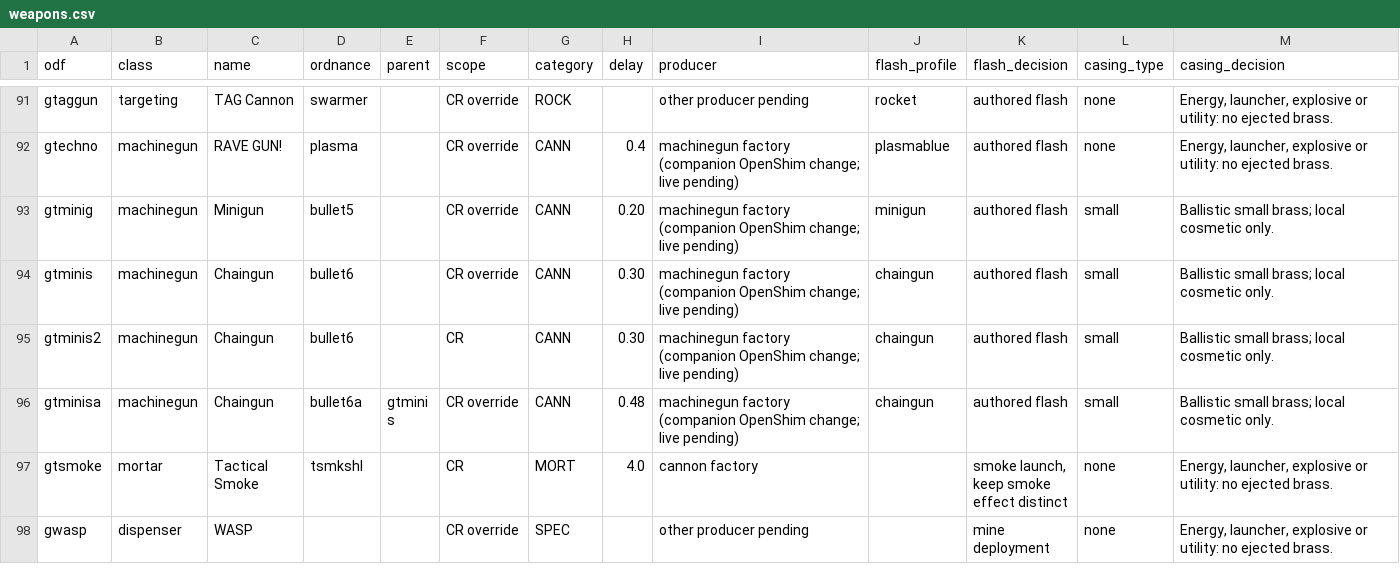
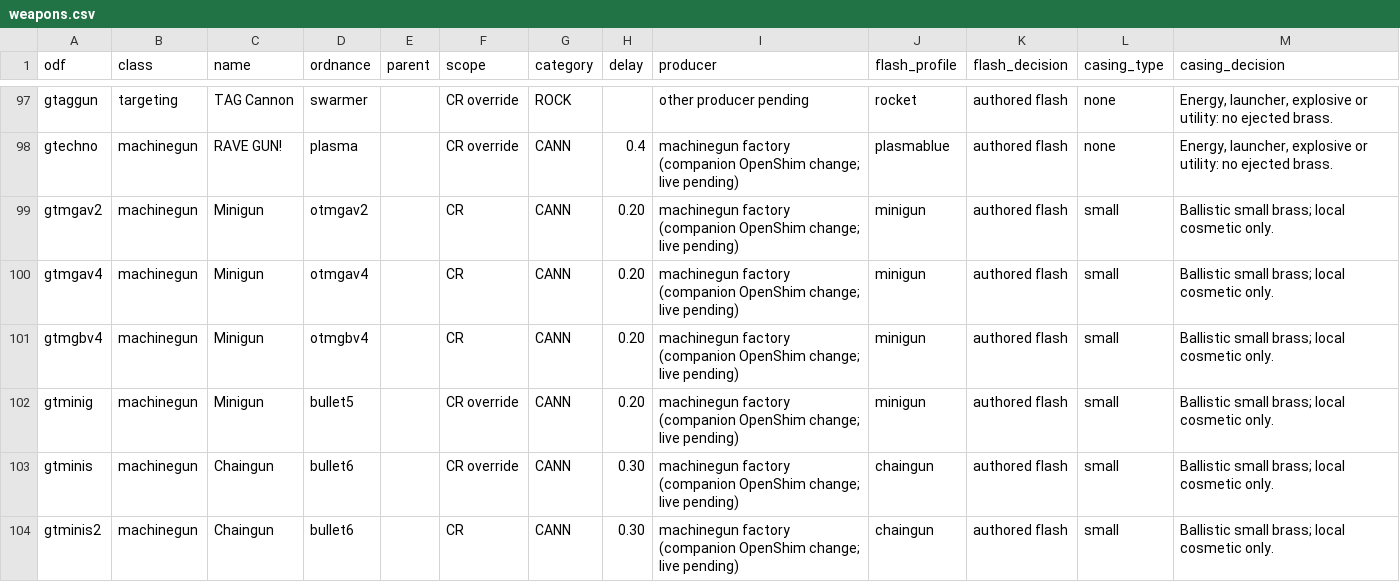
Before and after one commit to GrizzlyOne95/Battlezone98Redux_CampaignReimagined, a CSV file: References/WeaponPresentation/weapons.csv, drawn as a sheet; only a part is shown, gaps mark what is left out; the shorter side is filled out with more unchanged rows; the diff covers the shown part only.

```diff
--- a/References/WeaponPresentation/weapons.csv
+++ b/References/WeaponPresentation/weapons.csv
@@ -92,2 +98,5 @@ gtaggun,targeting,TAG Cannon,swarmer,,CR override,ROCK,,other producer pending,r
 gtechno,machinegun,RAVE GUN!,plasma,,CR override,CANN,0.4,machinegun factory (companion OpenShim change; live pending),plasmablue,authored flash,none,"Energy, launcher, explosive or utility: no ejected brass."
+gtmgav2,machinegun,Minigun,otmgav2,,CR,CANN,0.20,machinegun factory (companion OpenShim change; live pending),minigun,authored flash,small,Ballistic small brass; local cosmetic only.
+gtmgav4,machinegun,Minigun,otmgav4,,CR,CANN,0.20,machinegun factory (companion OpenShim change; live pending),minigun,authored flash,small,Ballistic small brass; local cosmetic only.
+gtmgbv4,machinegun,Minigun,otmgbv4,,CR,CANN,0.20,machinegun factory (companion OpenShim change; live pending),minigun,authored flash,small,Ballistic small brass; local cosmetic only.
 gtminig,machinegun,Minigun,bullet5,,CR override,CANN,0.20,machinegun factory (companion OpenShim change; live pending),minigun,authored flash,small,Ballistic small brass; local cosmetic only.
```
Also changed, not shown: 7 added rows elsewhere in this file, 58 other files.
